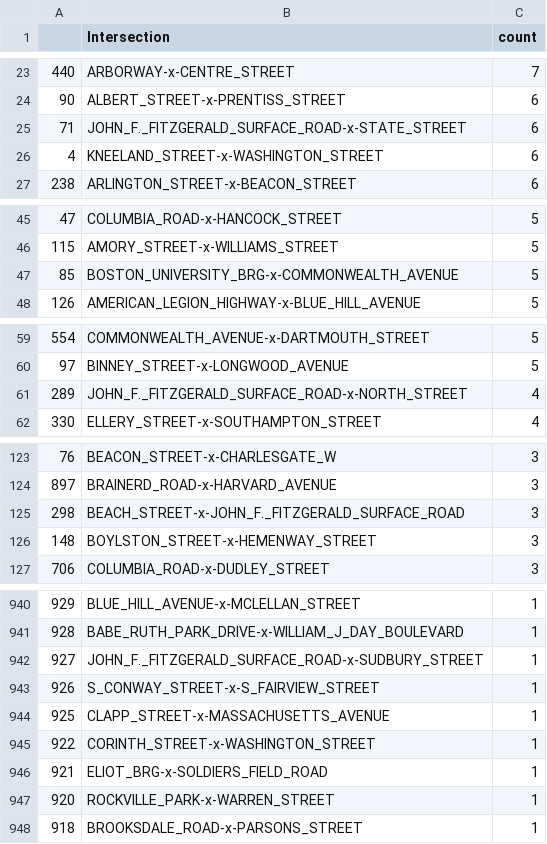
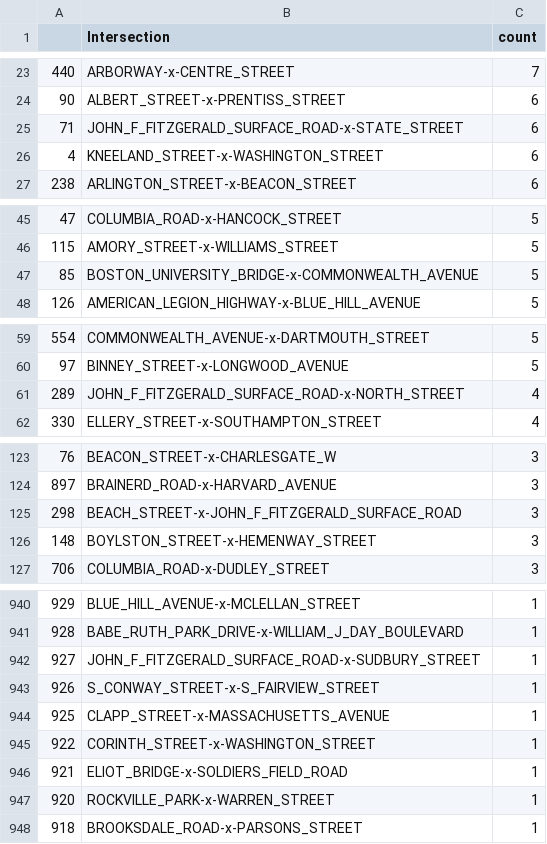
Before and after one commit to DikshantPradhan/BCUAnnualReport2026, a CSV file: analysis/bike_crash_intersections.csv, drawn as a sheet; only a part is shown, gaps mark what is left out; the diff covers the shown part only.

```diff
--- a/analysis/bike_crash_intersections.csv
+++ b/analysis/bike_crash_intersections.csv
@@ -24,3 +24,3 @@
 90,ALBERT_STREET-x-PRENTISS_STREET,6
-71,JOHN_F._FITZGERALD_SURFACE_ROAD-x-STATE_STREET,6
+71,JOHN_F_FITZGERALD_SURFACE_ROAD-x-STATE_STREET,6
 4,KNEELAND_STREET-x-WASHINGTON_STREET,6
@@ -46,3 +46,3 @@
 115,AMORY_STREET-x-WILLIAMS_STREET,5
-85,BOSTON_UNIVERSITY_BRG-x-COMMONWEALTH_AVENUE,5
+85,BOSTON_UNIVERSITY_BRIDGE-x-COMMONWEALTH_AVENUE,5
 126,AMERICAN_LEGION_HIGHWAY-x-BLUE_HILL_AVENUE,5
@@ -60,3 +60,3 @@
 97,BINNEY_STREET-x-LONGWOOD_AVENUE,5
-289,JOHN_F._FITZGERALD_SURFACE_ROAD-x-NORTH_STREET,4
+289,JOHN_F_FITZGERALD_SURFACE_ROAD-x-NORTH_STREET,4
 330,ELLERY_STREET-x-SOUTHAMPTON_STREET,4
@@ -124,3 +124,3 @@
 897,BRAINERD_ROAD-x-HARVARD_AVENUE,3
-298,BEACH_STREET-x-JOHN_F._FITZGERALD_SURFACE_ROAD,3
+298,BEACH_STREET-x-JOHN_F_FITZGERALD_SURFACE_ROAD,3
 148,BOYLSTON_STREET-x-HEMENWAY_STREET,3
@@ -941,3 +941,3 @@
 928,BABE_RUTH_PARK_DRIVE-x-WILLIAM_J_DAY_BOULEVARD,1
-927,JOHN_F._FITZGERALD_SURFACE_ROAD-x-SUDBURY_STREET,1
+927,JOHN_F_FITZGERALD_SURFACE_ROAD-x-SUDBURY_STREET,1
 926,S_CONWAY_STREET-x-S_FAIRVIEW_STREET,1
@@ -945,3 +945,3 @@
 922,CORINTH_STREET-x-WASHINGTON_STREET,1
-921,ELIOT_BRG-x-SOLDIERS_FIELD_ROAD,1
+921,ELIOT_BRIDGE-x-SOLDIERS_FIELD_ROAD,1
 920,ROCKVILLE_PARK-x-WARREN_STREET,1
```
Also changed, not shown: 8 edited cells elsewhere in this file, analysis/avg_bike_traffic.csv, analysis/bike_block_street_segments.csv, 4 other files.
